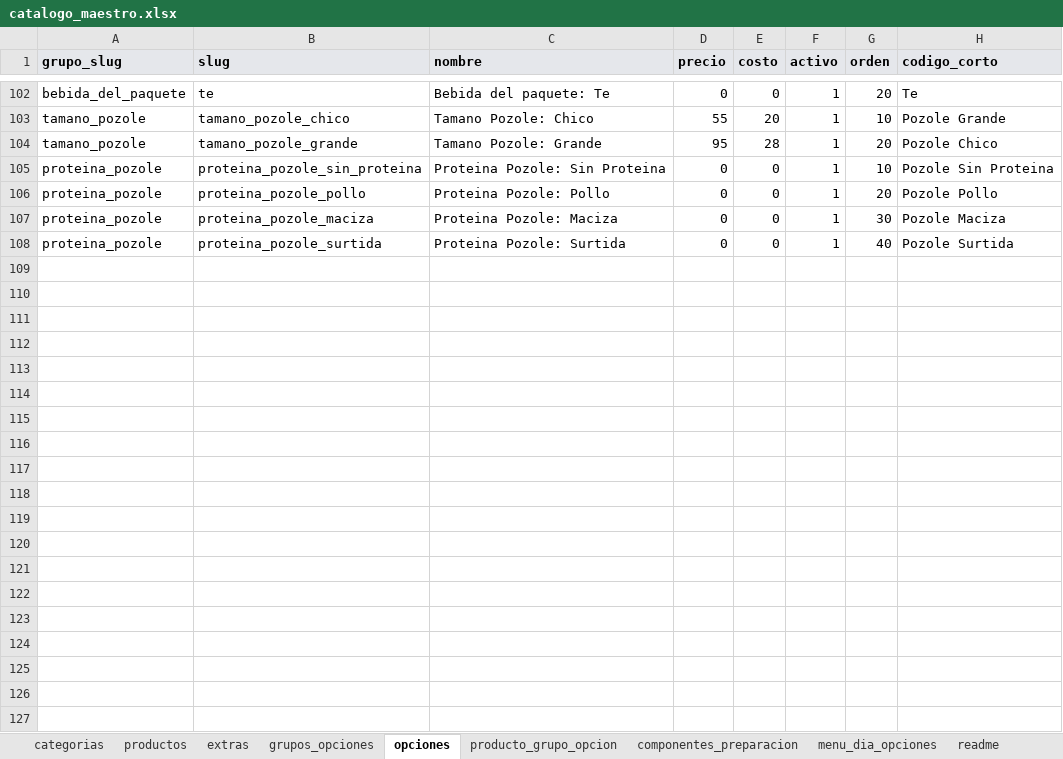
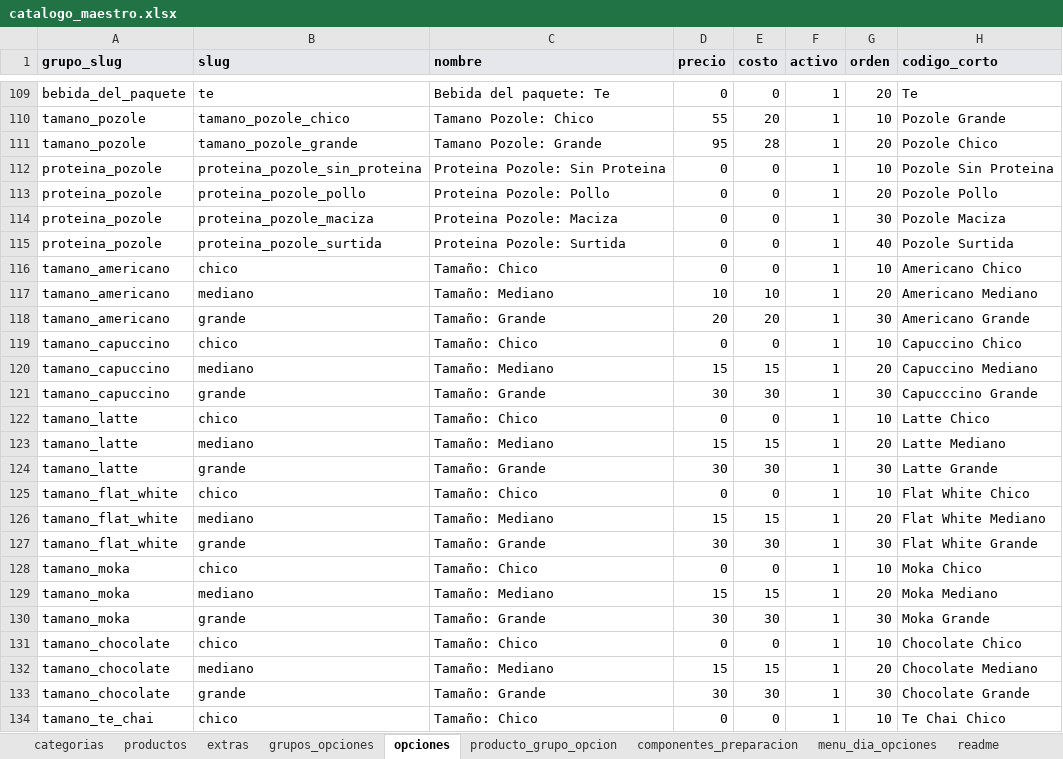
Before and after one commit to CRIMMANDE/cafeteria-pos, an Excel workbook: database/catalogos/catalogo_maestro.xlsx, sheet opciones, drawn as a sheet; only a part is shown, gaps mark what is left out; values as stored, in another font and other column widths than the file's, no borders; charts and pictures not drawn; the diff covers the shown part only; the diff names each change by its address in the sheet, - before the commit and + after, or states it on an @@ line.

```diff
--- a/database/catalogos/catalogo_maestro.xlsx (sheet opciones)
+++ b/database/catalogos/catalogo_maestro.xlsx (sheet opciones)
+row 116: tamano_americano | chico | Tamaño: Chico | 0 | 0 | 1 | 10 | Americano Chico
+row 117: tamano_americano | mediano | Tamaño: Mediano | 10 | 10 | 1 | 20 | Americano Mediano
+row 118: tamano_americano | grande | Tamaño: Grande | 20 | 20 | 1 | 30 | Americano Grande
+row 119: tamano_capuccino | chico | Tamaño: Chico | 0 | 0 | 1 | 10 | Capuccino Chico
+row 120: tamano_capuccino | mediano | Tamaño: Mediano | 15 | 15 | 1 | 20 | Capuccino Mediano
+row 121: tamano_capuccino | grande | Tamaño: Grande | 30 | 30 | 1 | 30 | Capucccino Grande
+row 122: tamano_latte | chico | Tamaño: Chico | 0 | 0 | 1 | 10 | Latte Chico
+row 123: tamano_latte | mediano | Tamaño: Mediano | 15 | 15 | 1 | 20 | Latte Mediano
+row 124: tamano_latte | grande | Tamaño: Grande | 30 | 30 | 1 | 30 | Latte Grande
+row 125: tamano_flat_white | chico | Tamaño: Chico | 0 | 0 | 1 | 10 | Flat White Chico
+row 126: tamano_flat_white | mediano | Tamaño: Mediano | 15 | 15 | 1 | 20 | Flat White Mediano
+row 127: tamano_flat_white | grande | Tamaño: Grande | 30 | 30 | 1 | 30 | Flat White Grande
+row 128: tamano_moka | chico | Tamaño: Chico | 0 | 0 | 1 | 10 | Moka Chico
+row 129: tamano_moka | mediano | Tamaño: Mediano | 15 | 15 | 1 | 20 | Moka Mediano
+row 130: tamano_moka | grande | Tamaño: Grande | 30 | 30 | 1 | 30 | Moka Grande
+row 131: tamano_chocolate | chico | Tamaño: Chico | 0 | 0 | 1 | 10 | Chocolate Chico
+row 132: tamano_chocolate | mediano | Tamaño: Mediano | 15 | 15 | 1 | 20 | Chocolate Mediano
+row 133: tamano_chocolate | grande | Tamaño: Grande | 30 | 30 | 1 | 30 | Chocolate Grande
+row 134: tamano_te_chai | chico | Tamaño: Chico | 0 | 0 | 1 | 10 | Te Chai Chico
```
Also changed, not shown: 26 added rows elsewhere in this sheet, sheet productos, sheet grupos_opciones, sheet producto_grupo_opcion, sheet componentes_preparacion, sheet extras.
